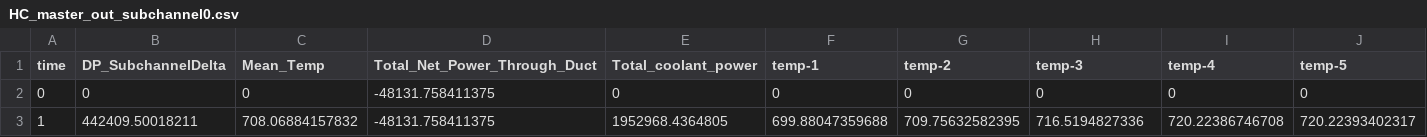
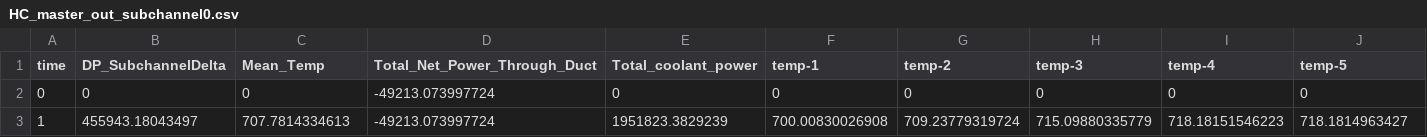
Before and after one commit to idaholab/virtual_test_bed, a CSV file: sfr/subchannel/multiple_SCM_assemblies/7assemblies/gold/HC_master_out_subchannel0.csv, drawn as a sheet; only a part is shown; the diff covers the shown part only; the diff names each change by its address in the sheet, - before the commit and + after, or states it on an @@ line.

```diff
--- a/sfr/subchannel/multiple_SCM_assemblies/7assemblies/gold/HC_master_out_subchannel0.csv
+++ b/sfr/subchannel/multiple_SCM_assemblies/7assemblies/gold/HC_master_out_subchannel0.csv
-D2:D3 (Total_Net_Power_Through_Duct): -48131.758411375
+D2:D3 (Total_Net_Power_Through_Duct): -49213.073997724
-B3 (DP_SubchannelDelta): 442409.50018211
+B3 (DP_SubchannelDelta): 455943.18043497
-C3 (Mean_Temp): 708.06884157832
+C3 (Mean_Temp): 707.7814334613
-E3 (Total_coolant_power): 1952968.4364805
+E3 (Total_coolant_power): 1951823.3829239
-F3 (temp-1): 699.88047359688
+F3 (temp-1): 700.00830026908
-G3 (temp-2): 709.75632582395
+G3 (temp-2): 709.23779319724
-H3 (temp-3): 716.5194827336
+H3 (temp-3): 715.09880335779
-I3 (temp-4): 720.22386746708
+I3 (temp-4): 718.18151546223
-J3 (temp-5): 720.22393402317
+J3 (temp-5): 718.1814963427
```
Also changed, not shown: 3 edited cells elsewhere in this file, sfr/subchannel/multiple_SCM_assemblies/7assemblies/gold/HC_master_out.csv, sfr/subchannel/ornl_19_pin/gold/ornl_19_pin_out.csv, 2 other files.
